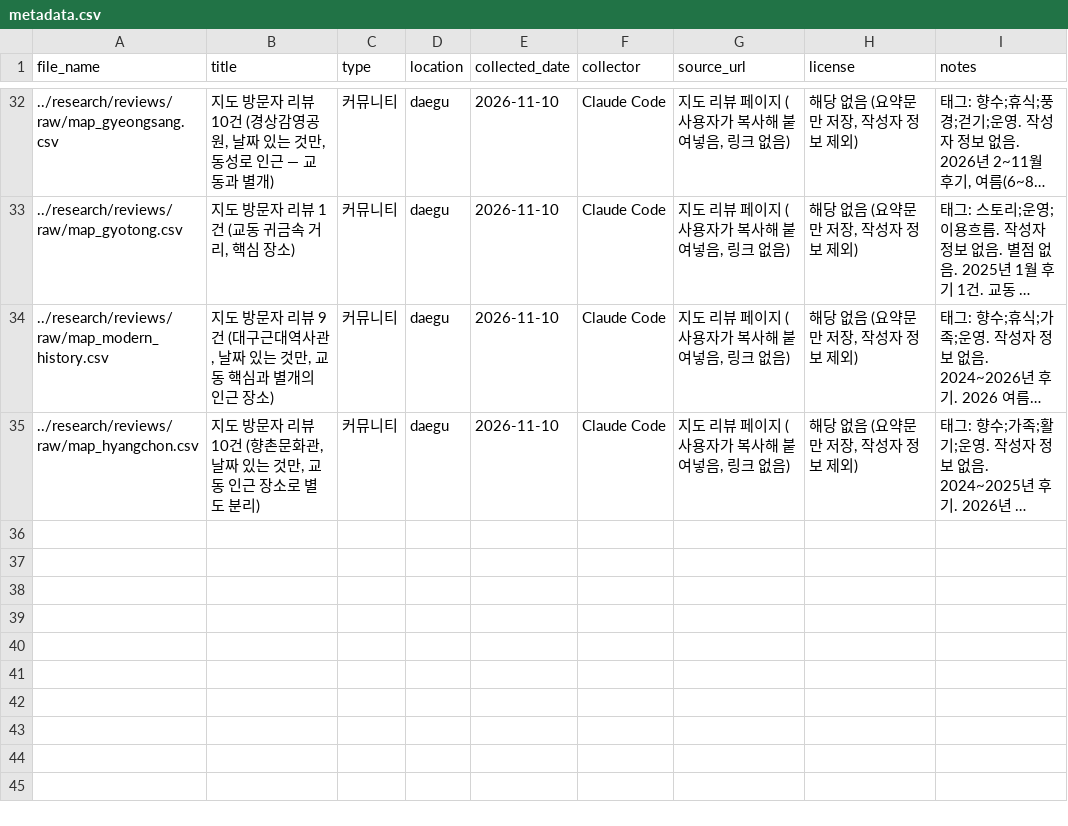
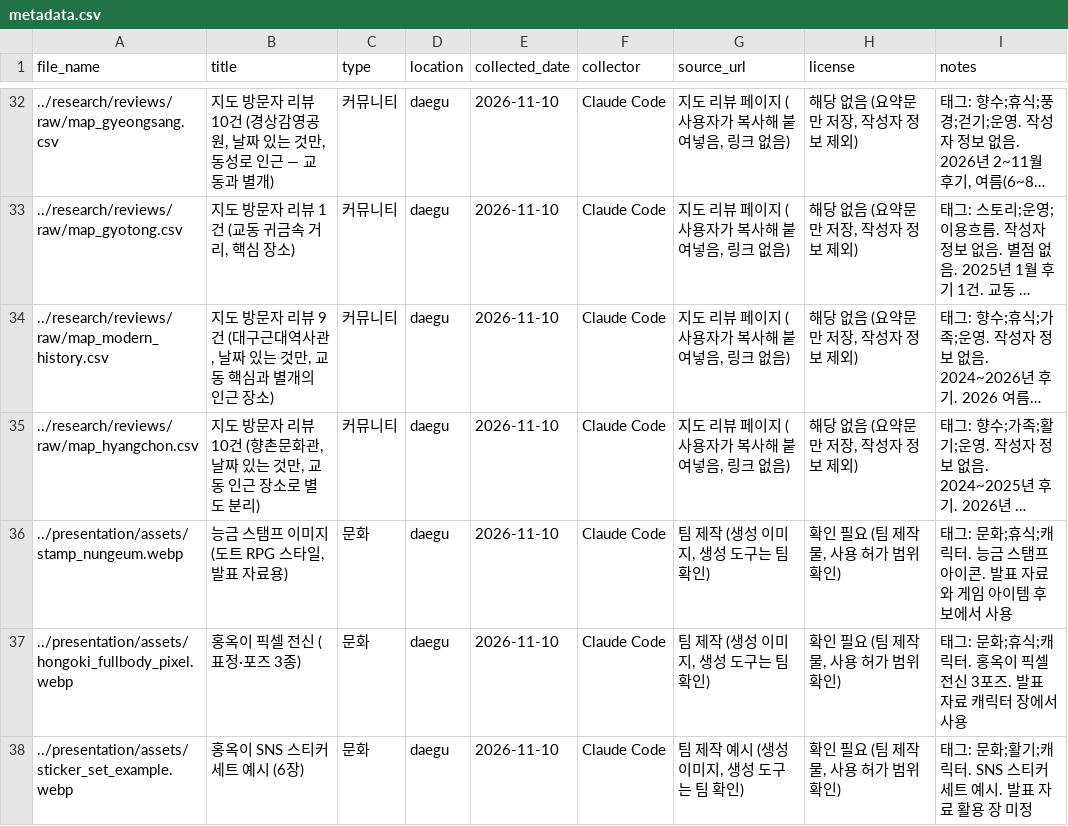
Before and after one commit to k-1026/TREAGENT, a CSV file: archive/metadata.csv, drawn as a sheet; only a part is shown, gaps mark what is left out; long unchanged cells end in …; the diff names each change by its address in the sheet, - before the commit and + after, or states it on an @@ line.

```diff
--- a/archive/metadata.csv
+++ b/archive/metadata.csv
+row 36: ../presentation/assets/stamp_nungeum.webp | 능금 스탬프 이미지 (도트 RPG 스타일, 발표 자료용) | 문화 | daegu | 2026-11-10 | Claude Code | 팀 제작 (생성 이미지, 생성 도구는 팀 확인) | 확인 필요 (팀 제작물, 사용 허가 범위 확인) | 태그: 문화;휴식;캐릭터. 능금 스탬프 아이콘. 발표 자료와 게임 아이템 후보에서 사용
+row 37: ../presentation/assets/hongoki_fullbody_pixel.webp | 홍옥이 픽셀 전신 (표정·포즈 3종) | 문화 | daegu | 2026-11-10 | Claude Code | 팀 제작 (생성 이미지, 생성 도구는 팀 확인) | 확인 필요 (팀 제작물, 사용 허가 범위 확인) | 태그: 문화;휴식;캐릭터. 홍옥이 픽셀 전신 3포즈. 발표 자료 캐릭터 장에서 사용
+row 38: ../presentation/assets/sticker_set_example.webp | 홍옥이 SNS 스티커 세트 예시 (6장) | 문화 | daegu | 2026-11-10 | Claude Code | 팀 제작 예시 (생성 이미지, 생성 도구는 팀 확인) | 확인 필요 (팀 제작물, 사용 허가 범위 확인) | 태그: 문화;활기;캐릭터. SNS 스티커 세트 예시. 발표 자료 활용 장 미정
```
Also changed, not shown: 8 other files.
